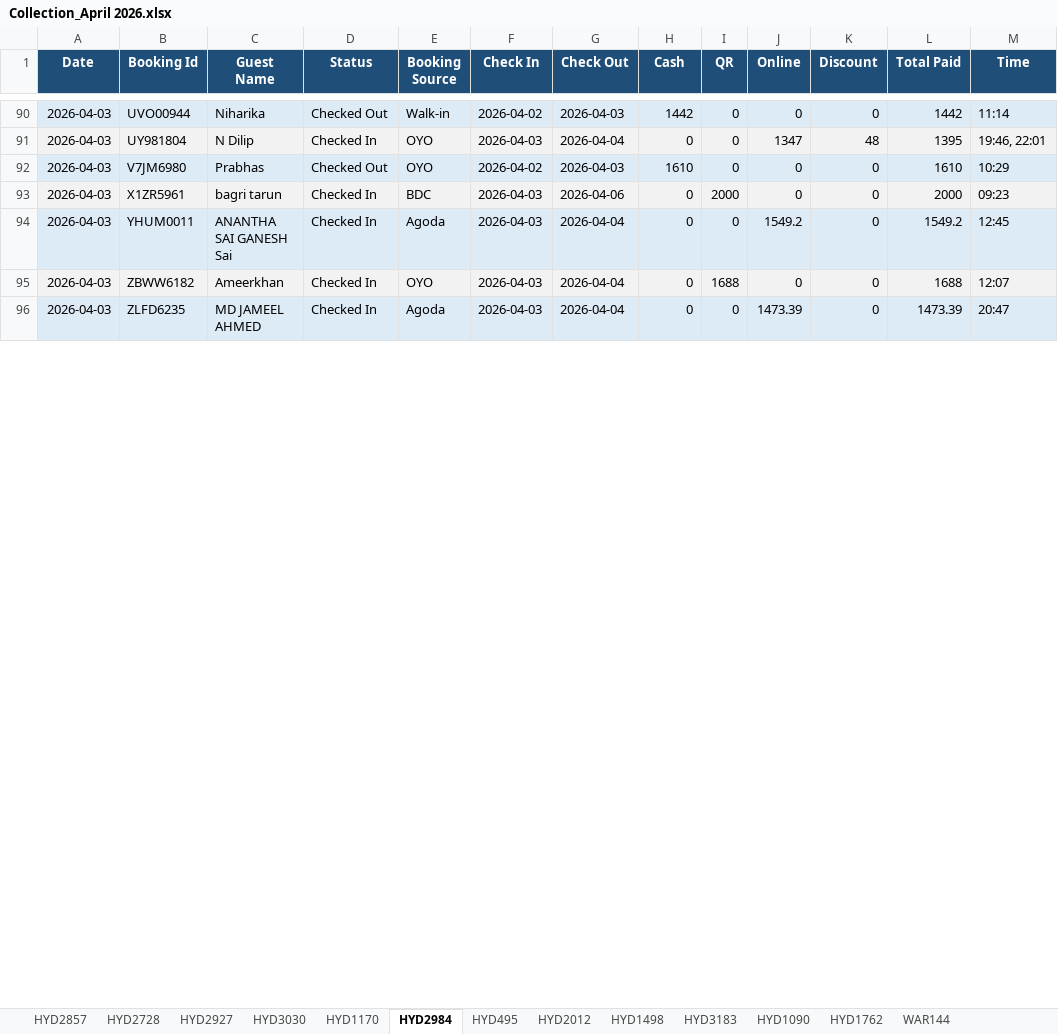
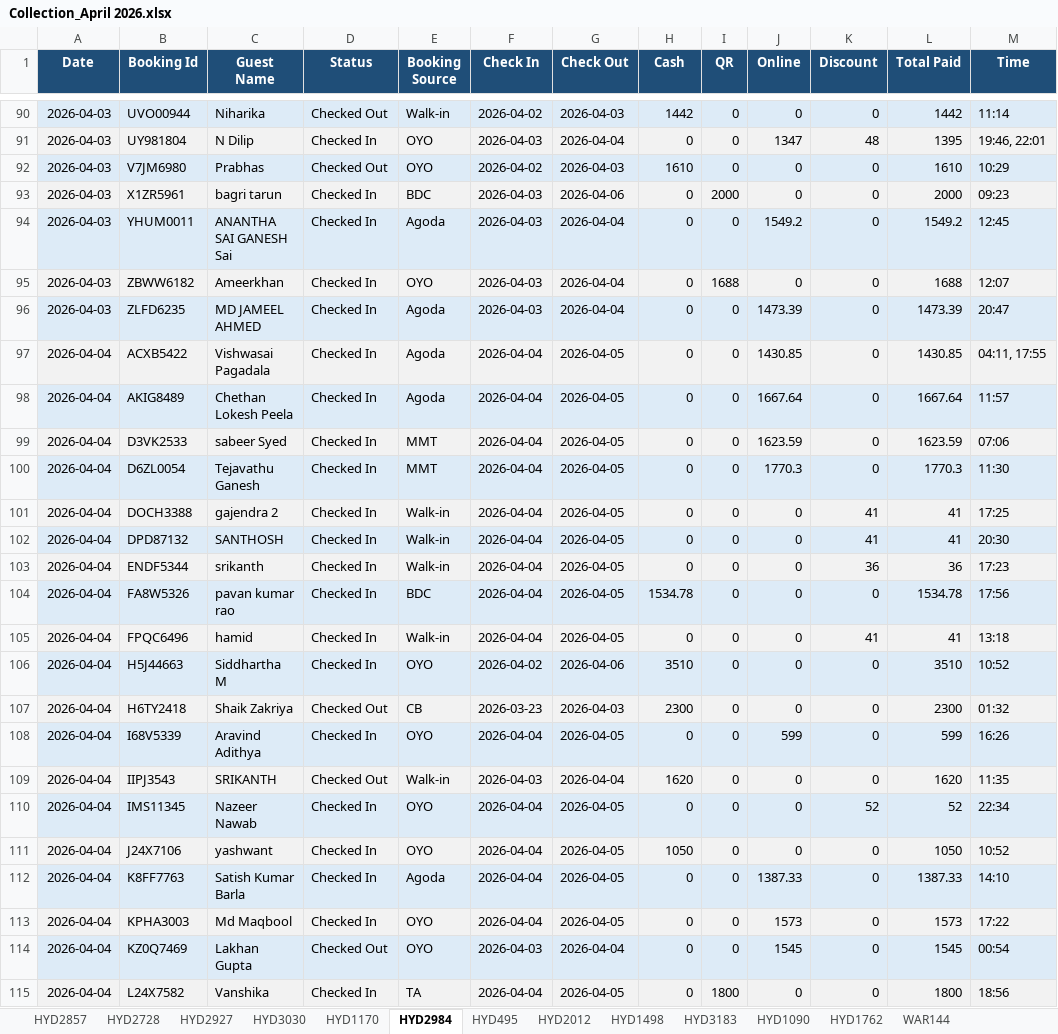
Before and after one commit to propertiesgrouphyd-manager/reports, an Excel workbook: Collection_April 2026.xlsx, sheet HYD2984, drawn as a sheet; only a part is shown, gaps mark what is left out; values as stored, in another font and other column widths than the file's, no borders; the diff covers the shown part only; the diff names each change by its address in the sheet, - before the commit and + after, or states it on an @@ line.

```diff
--- a/Collection_April 2026.xlsx (sheet HYD2984)
+++ b/Collection_April 2026.xlsx (sheet HYD2984)
+row 97: 2026-04-04 | ACXB5422 | Vishwasai Pagadala | Checked In | Agoda | 2026-04-04 | 2026-04-05 | 0 | 0 | 1430.85 | 0 | 1430.85 | 04:11, 17:55
+row 98: 2026-04-04 | AKIG8489 | Chethan Lokesh Peela | Checked In | Agoda | 2026-04-04 | 2026-04-05 | 0 | 0 | 1667.64 | 0 | 1667.64 | 11:57
+row 99: 2026-04-04 | D3VK2533 | sabeer Syed | Checked In | MMT | 2026-04-04 | 2026-04-05 | 0 | 0 | 1623.59 | 0 | 1623.59 | 07:06
+row 100: 2026-04-04 | D6ZL0054 | Tejavathu Ganesh | Checked In | MMT | 2026-04-04 | 2026-04-05 | 0 | 0 | 1770.3 | 0 | 1770.3 | 11:30
+row 101: 2026-04-04 | DOCH3388 | gajendra 2 | Checked In | Walk-in | 2026-04-04 | 2026-04-05 | 0 | 0 | 0 | 41 | 41 | 17:25
+row 102: 2026-04-04 | DPD87132 | SANTHOSH | Checked In | Walk-in | 2026-04-04 | 2026-04-05 | 0 | 0 | 0 | 41 | 41 | 20:30
+row 103: 2026-04-04 | ENDF5344 | srikanth | Checked In | Walk-in | 2026-04-04 | 2026-04-05 | 0 | 0 | 0 | 36 | 36 | 17:23
+row 104: 2026-04-04 | FA8W5326 | pavan kumar rao | Checked In | BDC | 2026-04-04 | 2026-04-05 | 1534.78 | 0 | 0 | 0 | 1534.78 | 17:56
+row 105: 2026-04-04 | FPQC6496 | hamid | Checked In | Walk-in | 2026-04-04 | 2026-04-05 | 0 | 0 | 0 | 41 | 41 | 13:18
+row 106: 2026-04-04 | H5J44663 | Siddhartha M | Checked In | OYO | 2026-04-02 | 2026-04-06 | 3510 | 0 | 0 | 0 | 3510 | 10:52
+row 107: 2026-04-04 | H6TY2418 | Shaik Zakriya | Checked Out | CB | 2026-03-23 | 2026-04-03 | 2300 | 0 | 0 | 0 | 2300 | 01:32
+row 108: 2026-04-04 | I68V5339 | Aravind Adithya | Checked In | OYO | 2026-04-04 | 2026-04-05 | 0 | 0 | 599 | 0 | 599 | 16:26
+row 109: 2026-04-04 | IIPJ3543 | SRIKANTH | Checked Out | Walk-in | 2026-04-03 | 2026-04-04 | 1620 | 0 | 0 | 0 | 1620 | 11:35
+row 110: 2026-04-04 | IMS11345 | Nazeer Nawab | Checked In | OYO | 2026-04-04 | 2026-04-05 | 0 | 0 | 0 | 52 | 52 | 22:34
+row 111: 2026-04-04 | J24X7106 | yashwant | Checked In | OYO | 2026-04-04 | 2026-04-05 | 1050 | 0 | 0 | 0 | 1050 | 10:52
+row 112: 2026-04-04 | K8FF7763 | Satish Kumar Barla | Checked In | Agoda | 2026-04-04 | 2026-04-05 | 0 | 0 | 1387.33 | 0 | 1387.33 | 14:10
+row 113: 2026-04-04 | KPHA3003 | Md Maqbool | Checked In | OYO | 2026-04-04 | 2026-04-05 | 0 | 0 | 1573 | 0 | 1573 | 17:22
+row 114: 2026-04-04 | KZ0Q7469 | Lakhan Gupta | Checked Out | OYO | 2026-04-03 | 2026-04-04 | 0 | 0 | 1545 | 0 | 1545 | 00:54
+row 115: 2026-04-04 | L24X7582 | Vanshika | Checked In | TA | 2026-04-04 | 2026-04-05 | 0 | 1800 | 0 | 0 | 1800 | 18:56
```
Also changed, not shown: 23 added rows, 3 removed rows and 15 edited cells elsewhere in this sheet, sheet HYD1170, sheet HYD2857, sheet HYD1762, sheet HYD495, sheet HYD2728, sheet HYD1090, 7 more sheets.
